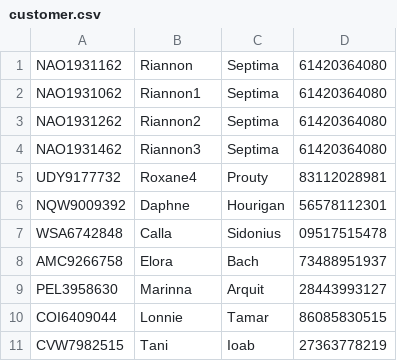
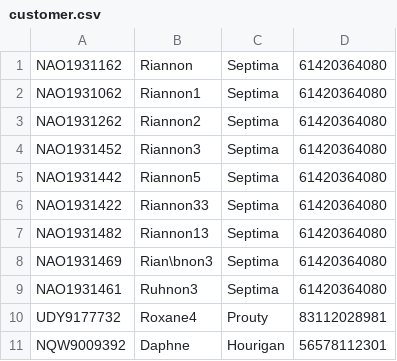
Before and after one commit to ThuanThai/Project-DataStructure, a CSV file: customer.csv, drawn as a sheet; only a part is shown; the shorter side is filled out with more unchanged rows.

```diff
--- a/customer.csv
+++ b/customer.csv
@@ -3,3 +3,8 @@ NAO1931062,Riannon1,Septima,61420364080
 NAO1931262,Riannon2,Septima,61420364080
-NAO1931462,Riannon3,Septima,61420364080
+NAO1931452,Riannon3,Septima,61420364080
+NAO1931442,Riannon5,Septima,61420364080
+NAO1931422,Riannon33,Septima,61420364080
+NAO1931482,Riannon13,Septima,61420364080
+NAO1931469,Rian\bnon3,Septima,61420364080
+NAO1931461,Ruhnon3,Septima,61420364080
 UDY9177732,Roxane4,Prouty,83112028981
```
Also changed, not shown: out/production/Project-DataStructure/GroupAssignment/customer.csv, 2 other files.
